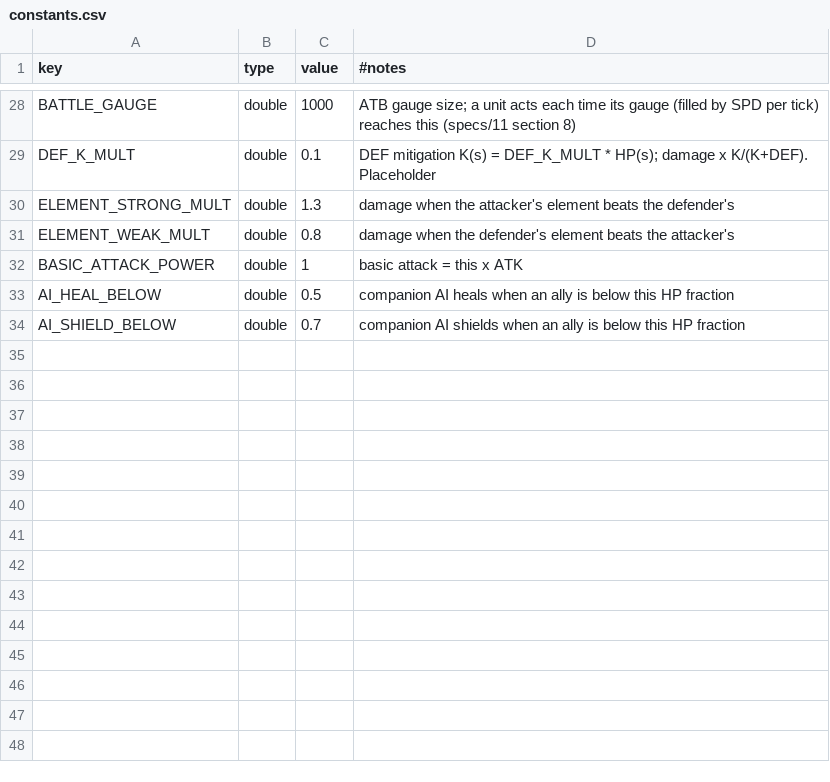
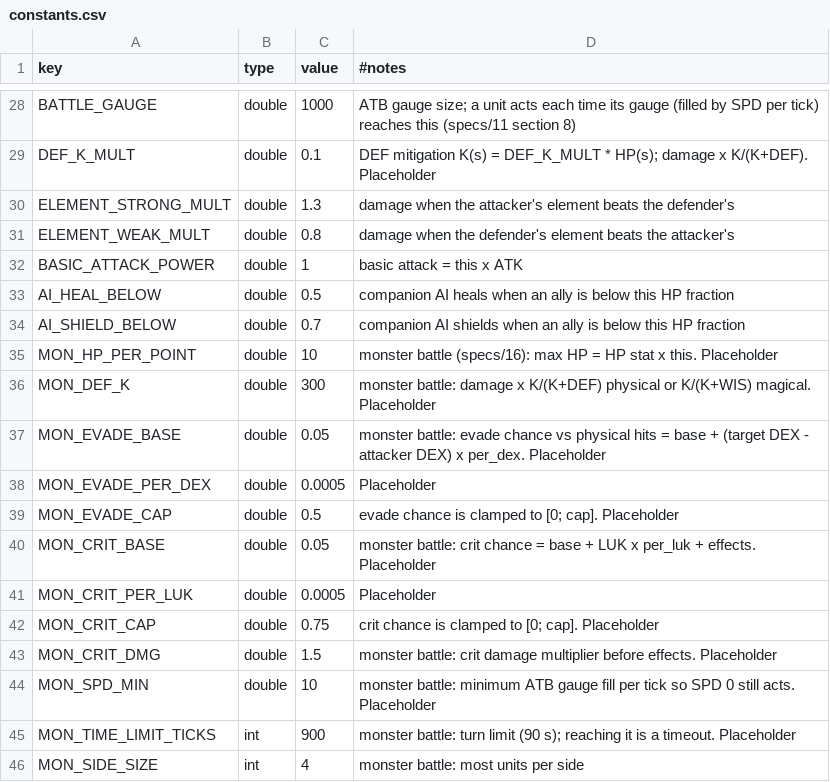
Before and after one commit to kjew2/MonStack, a CSV file: content_src/constants.csv, drawn as a sheet; only a part is shown, gaps mark what is left out.

```diff
--- a/content_src/constants.csv
+++ b/content_src/constants.csv
@@ -34 +34,13 @@ AI_HEAL_BELOW,double,0.5,companion AI heals when an ally is below this HP fracti
 AI_SHIELD_BELOW,double,0.7,companion AI shields when an ally is below this HP fraction
+MON_HP_PER_POINT,double,10,monster battle (specs/16): max HP = HP stat x this. Placeholder
+MON_DEF_K,double,300,monster battle: damage x K/(K+DEF) physical or K/(K+WIS) magical. Placeholder
+MON_EVADE_BASE,double,0.05,monster battle: evade chance vs physical hits = base + (target DEX - attacker DEX) x per_dex. Placeholder
+MON_EVADE_PER_DEX,double,0.0005,Placeholder
+MON_EVADE_CAP,double,0.5,evade chance is clamped to [0; cap]. Placeholder
+MON_CRIT_BASE,double,0.05,monster battle: crit chance = base + LUK x per_luk + effects. Placeholder
+MON_CRIT_PER_LUK,double,0.0005,Placeholder
+MON_CRIT_CAP,double,0.75,crit chance is clamped to [0; cap]. Placeholder
+MON_CRIT_DMG,double,1.5,monster battle: crit damage multiplier before effects. Placeholder
+MON_SPD_MIN,double,10,monster battle: minimum ATB gauge fill per tick so SPD 0 still acts. Placeholder
+MON_TIME_LIMIT_TICKS,int,900,monster battle: turn limit (90 s); reaching it is a timeout. Placeholder
+MON_SIDE_SIZE,int,4,monster battle: most units per side
```
Also changed, not shown: 24 other files.
